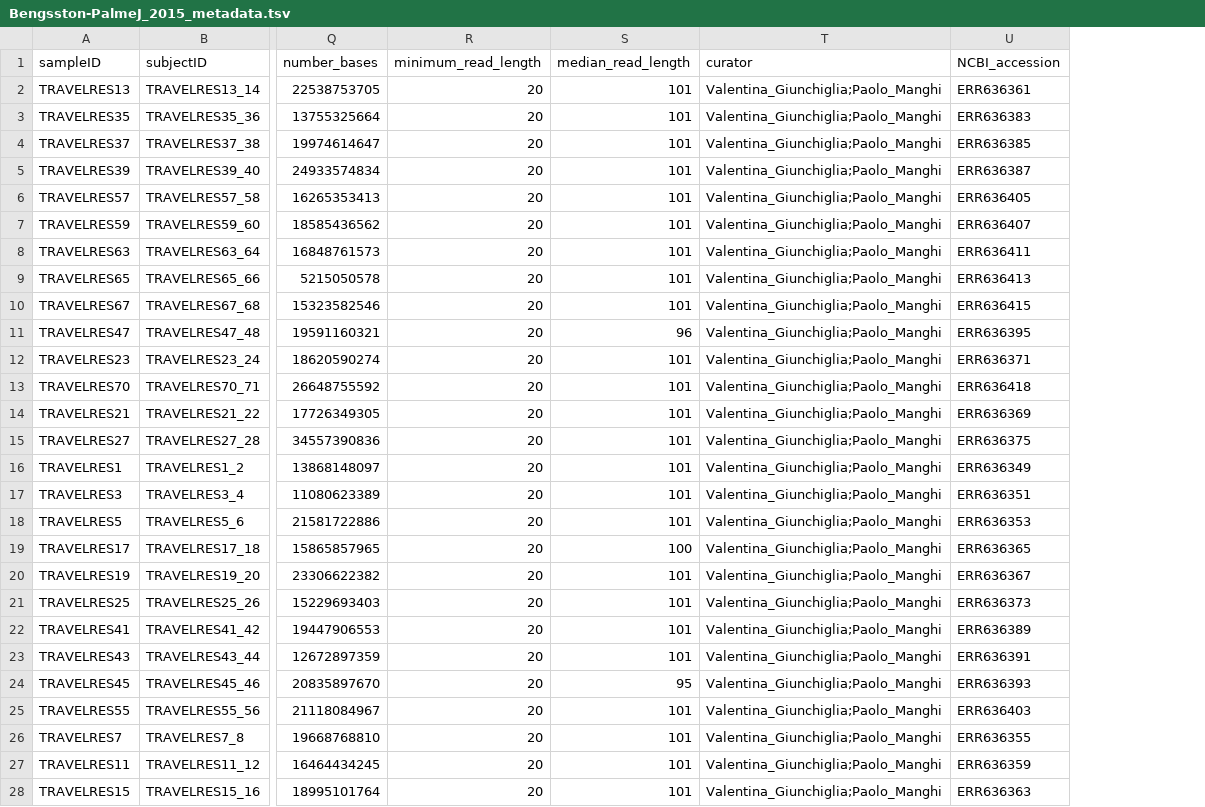
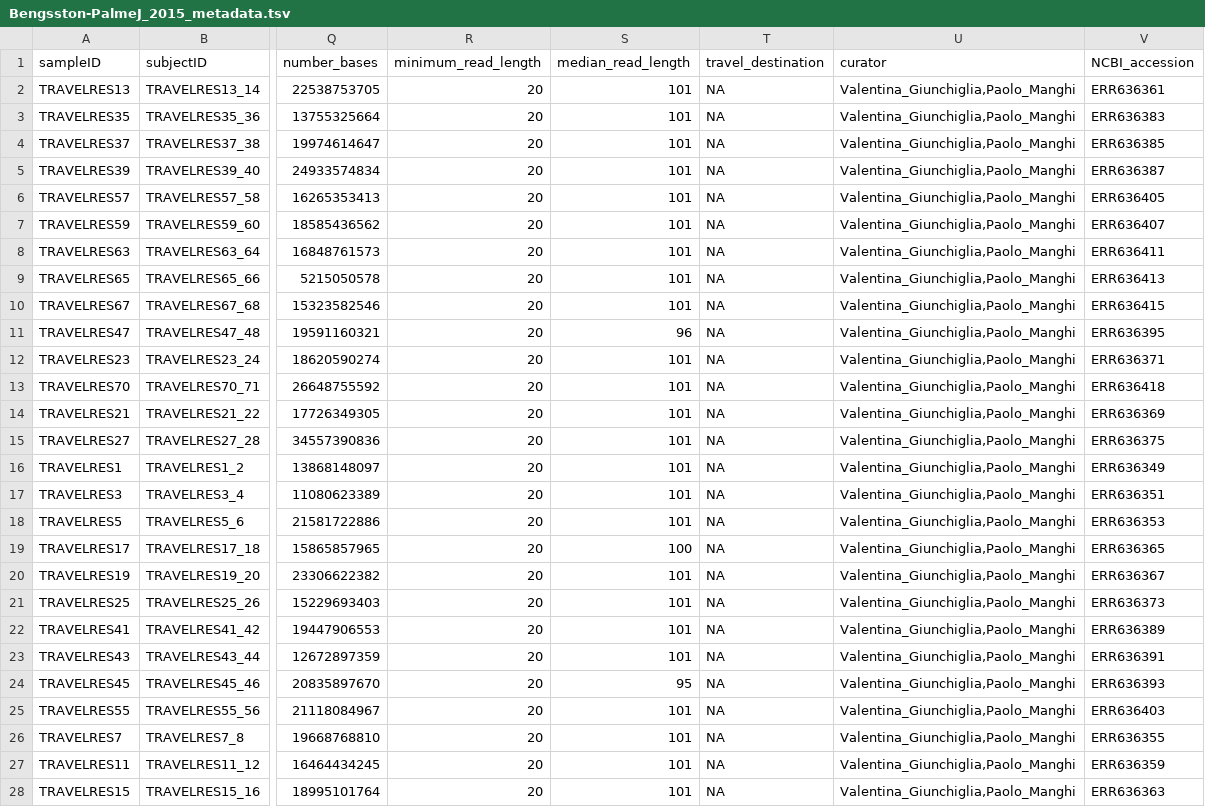
Before and after one commit to waldronlab/curatedMetagenomicDataCuration, a TSV file: inst/curated/Bengsston-PalmeJ_2015/Bengsston-PalmeJ_2015_metadata.tsv, drawn as a sheet; only a part is shown, gaps mark what is left out; addresses are those after the commit; the diff covers the shown part only; the diff names each change by its address in the sheet, - before the commit and + after, or states it on an @@ line.

Commit message:
Improvements to XieH and Bengsston

```diff
--- a/inst/curated/Bengsston-PalmeJ_2015/Bengsston-PalmeJ_2015_metadata.tsv
+++ b/inst/curated/Bengsston-PalmeJ_2015/Bengsston-PalmeJ_2015_metadata.tsv
+column T (travel_destination), rows 2-28: all NA
-U2:U28 (curator): Valentina_Giunchiglia;Paolo_Manghi
+U2:U28 (curator): Valentina_Giunchiglia,Paolo_Manghi
```
Also changed, not shown: 43 edited cells elsewhere in this file, 1 other file.
